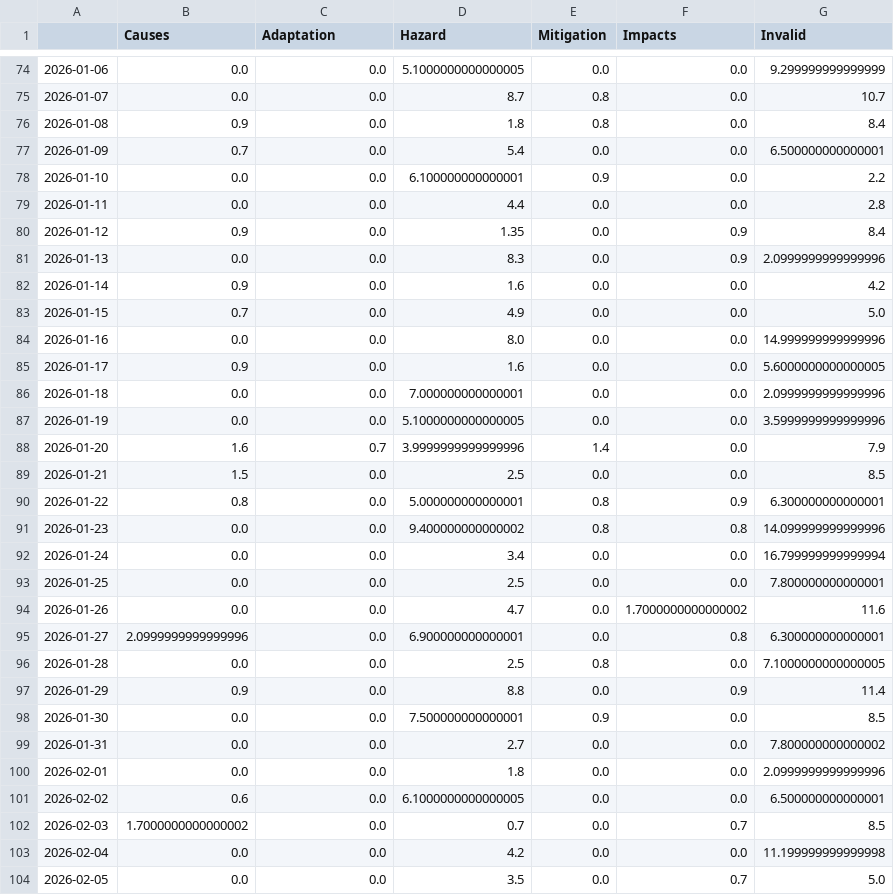
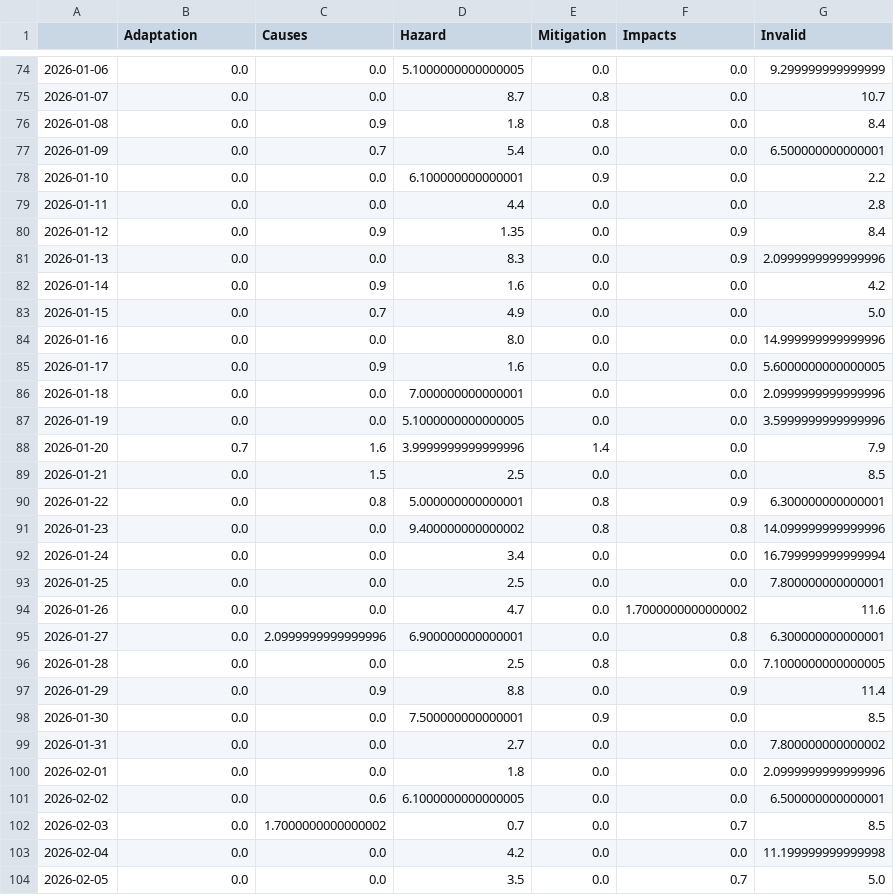
Before and after one commit to JW-news/ColdIsComing, a CSV file: csv/topics_date.csv, drawn as a sheet; only a part is shown, gaps mark what is left out; the diff covers the shown part only.

```diff
--- a/csv/topics_date.csv
+++ b/csv/topics_date.csv
@@ -1 +1 @@
-,Causes,Adaptation,Hazard,Mitigation,Impacts,Invalid
+,Adaptation,Causes,Hazard,Mitigation,Impacts,Invalid
@@ -75,17 +75,17 @@
 2026-01-07,0.0,0.0,8.7,0.8,0.0,10.7
-2026-01-08,0.9,0.0,1.8,0.8,0.0,8.4
-2026-01-09,0.7,0.0,5.4,0.0,0.0,6.500000000000001
+2026-01-08,0.0,0.9,1.8,0.8,0.0,8.4
+2026-01-09,0.0,0.7,5.4,0.0,0.0,6.500000000000001
 2026-01-10,0.0,0.0,6.100000000000001,0.9,0.0,2.2
 2026-01-11,0.0,0.0,4.4,0.0,0.0,2.8
-2026-01-12,0.9,0.0,1.35,0.0,0.9,8.4
+2026-01-12,0.0,0.9,1.35,0.0,0.9,8.4
 2026-01-13,0.0,0.0,8.3,0.0,0.9,2.0999999999999996
-2026-01-14,0.9,0.0,1.6,0.0,0.0,4.2
-2026-01-15,0.7,0.0,4.9,0.0,0.0,5.0
+2026-01-14,0.0,0.9,1.6,0.0,0.0,4.2
+2026-01-15,0.0,0.7,4.9,0.0,0.0,5.0
 2026-01-16,0.0,0.0,8.0,0.0,0.0,14.999999999999996
-2026-01-17,0.9,0.0,1.6,0.0,0.0,5.6000000000000005
+2026-01-17,0.0,0.9,1.6,0.0,0.0,5.6000000000000005
 2026-01-18,0.0,0.0,7.000000000000001,0.0,0.0,2.0999999999999996
 2026-01-19,0.0,0.0,5.1000000000000005,0.0,0.0,3.5999999999999996
-2026-01-20,1.6,0.7,3.9999999999999996,1.4,0.0,7.9
-2026-01-21,1.5,0.0,2.5,0.0,0.0,8.5
-2026-01-22,0.8,0.0,5.000000000000001,0.8,0.9,6.300000000000001
+2026-01-20,0.7,1.6,3.9999999999999996,1.4,0.0,7.9
+2026-01-21,0.0,1.5,2.5,0.0,0.0,8.5
+2026-01-22,0.0,0.8,5.000000000000001,0.8,0.9,6.300000000000001
 2026-01-23,0.0,0.0,9.400000000000002,0.8,0.8,14.099999999999996
@@ -94,5 +94,5 @@
 2026-01-26,0.0,0.0,4.7,0.0,1.7000000000000002,11.6
-2026-01-27,2.0999999999999996,0.0,6.900000000000001,0.0,0.8,6.300000000000001
+2026-01-27,0.0,2.0999999999999996,6.900000000000001,0.0,0.8,6.300000000000001
 2026-01-28,0.0,0.0,2.5,0.8,0.0,7.1000000000000005
-2026-01-29,0.9,0.0,8.8,0.0,0.9,11.4
+2026-01-29,0.0,0.9,8.8,0.0,0.9,11.4
 2026-01-30,0.0,0.0,7.500000000000001,0.9,0.0,8.5
@@ -100,4 +100,4 @@
 2026-02-01,0.0,0.0,1.8,0.0,0.0,2.0999999999999996
-2026-02-02,0.6,0.0,6.1000000000000005,0.0,0.0,6.500000000000001
-2026-02-03,1.7000000000000002,0.0,0.7,0.0,0.7,8.5
+2026-02-02,0.0,0.6,6.1000000000000005,0.0,0.0,6.500000000000001
+2026-02-03,0.0,1.7000000000000002,0.7,0.0,0.7,8.5
 2026-02-04,0.0,0.0,4.2,0.0,0.0,11.199999999999998
```
Also changed, not shown: 1 added row and 76 edited cells elsewhere in this file, 5 other files.
